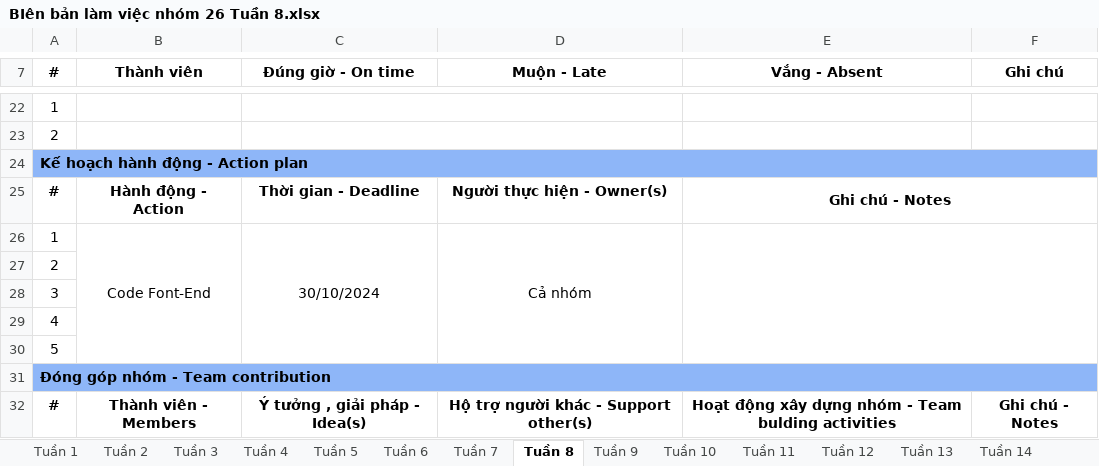
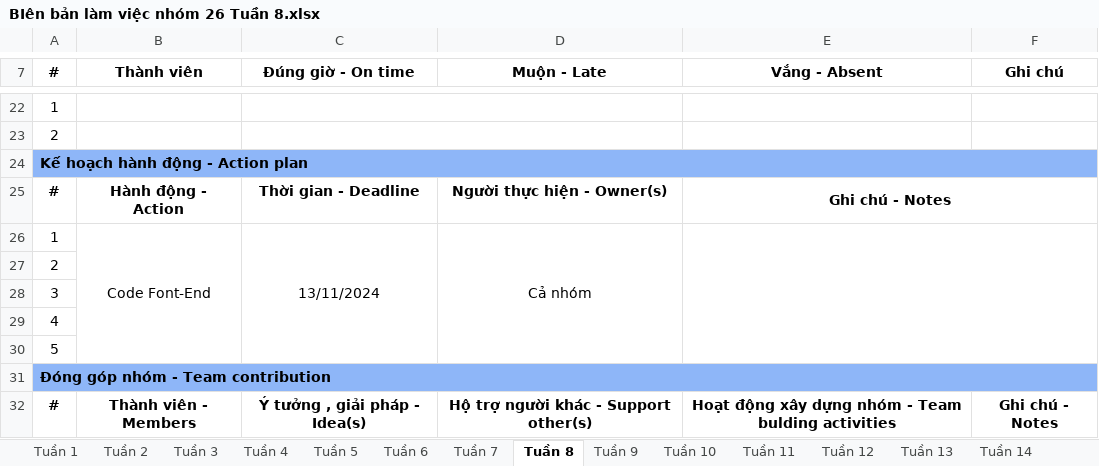
Before and after one commit to Boongss/Bi-n-b-n-k-ho-ch, an Excel workbook: BIên bản làm việc nhóm 26 Tuần 8.xlsx, sheet Tuần 8, drawn as a sheet; only a part is shown, gaps mark what is left out; values as stored, in another font and other column widths than the file's, no borders; the diff names each change by its address in the sheet, - before the commit and + after, or states it on an @@ line.

```diff
--- a/BIên bản làm việc nhóm 26 Tuần 8.xlsx (sheet Tuần 8)
+++ b/BIên bản làm việc nhóm 26 Tuần 8.xlsx (sheet Tuần 8)
-C26 (Đúng giờ - On time): 30/10/2024
+C26 (Đúng giờ - On time): 13/11/2024
```
Also changed, not shown: sheet Tuần 10, sheet Tuần 11, sheet Tuần 9, sheet Tuần 7, Kế hoạch làm việc nhóm 26.xlsx, 3 other files.
